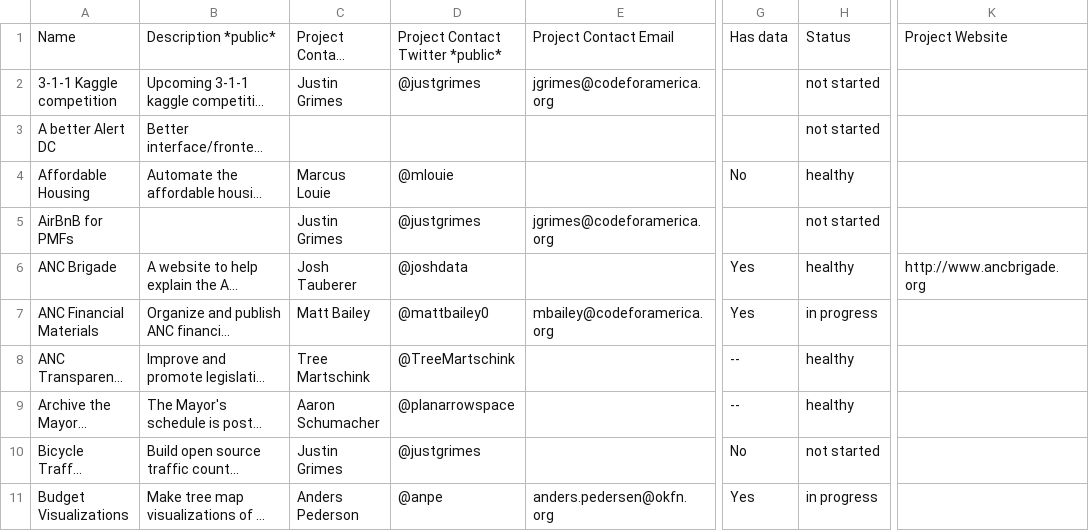
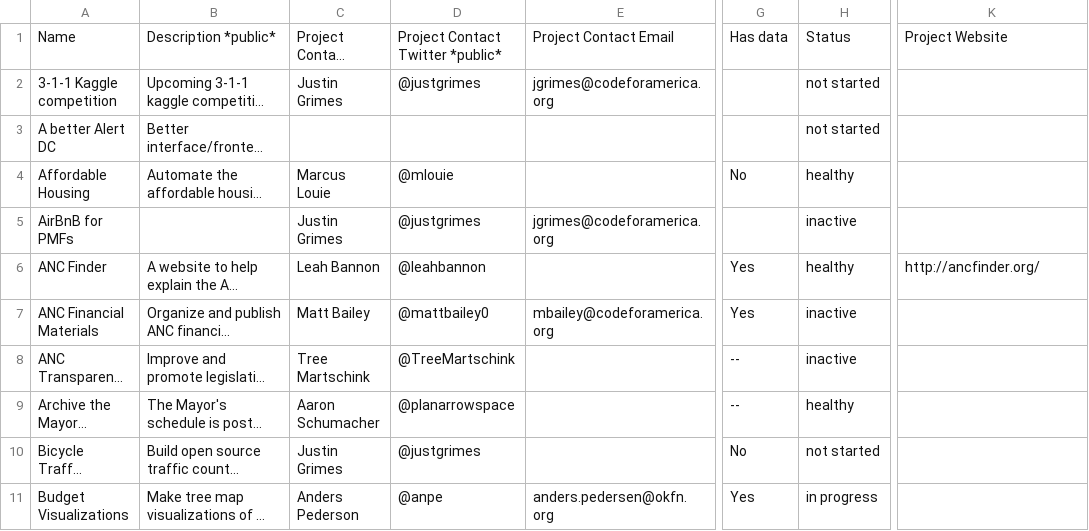
Before and after one commit to civictechdc/codefordc.github.com, a CSV file: data/projects.csv, drawn as a sheet; only a part is shown, gaps mark what is left out; long unchanged cells end in …; the diff covers the shown part only; the diff names each change by its address in the sheet, - before the commit and + after, or states it on an @@ line.

Commit message:
Updated project list
Did a little spring cleaning of the project list

```diff
--- a/data/projects.csv
+++ b/data/projects.csv
-H5: not started
+H5: inactive
-A6: ANC Brigade
+A6: ANC Finder
-C6: Josh Tauberer
+C6: Leah Bannon
-D6: @joshdata
+D6: @leahbannon
-K6: http://www.ancbrigade.org
+K6: http://ancfinder.org/
-H7: in progress
+H7: inactive
-H8: healthy
+H8: inactive
```
Also changed, not shown: 17 edited cells elsewhere in this file.
